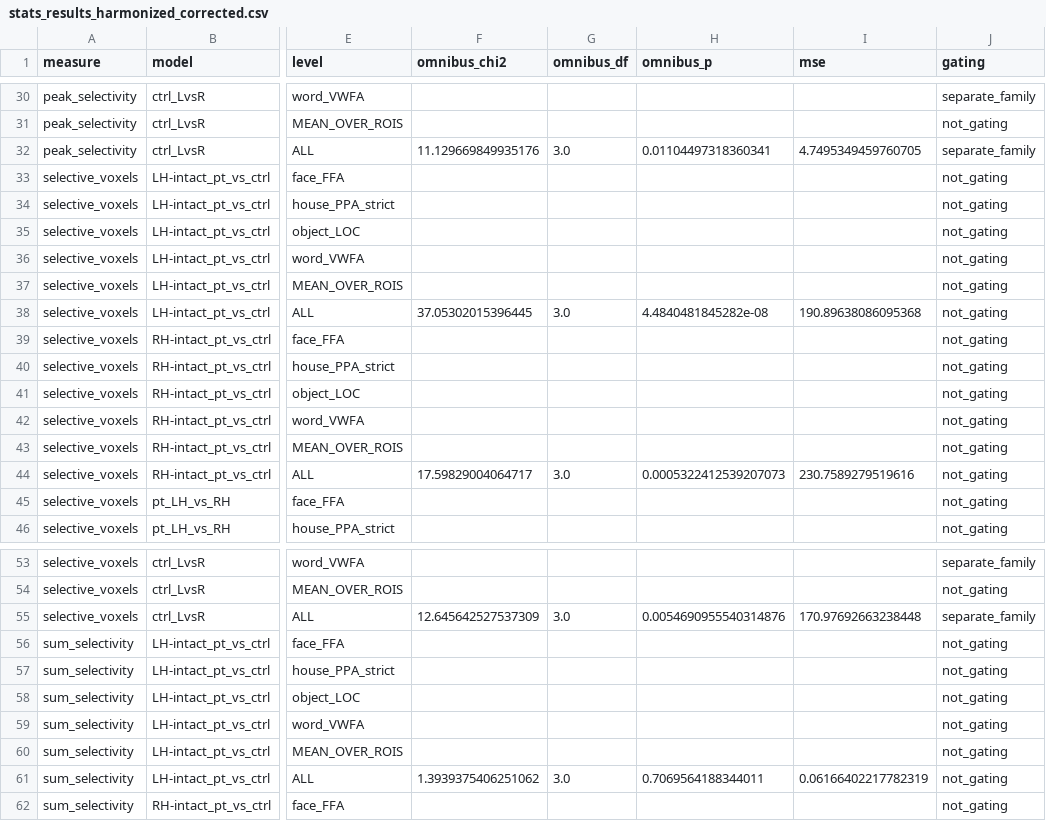
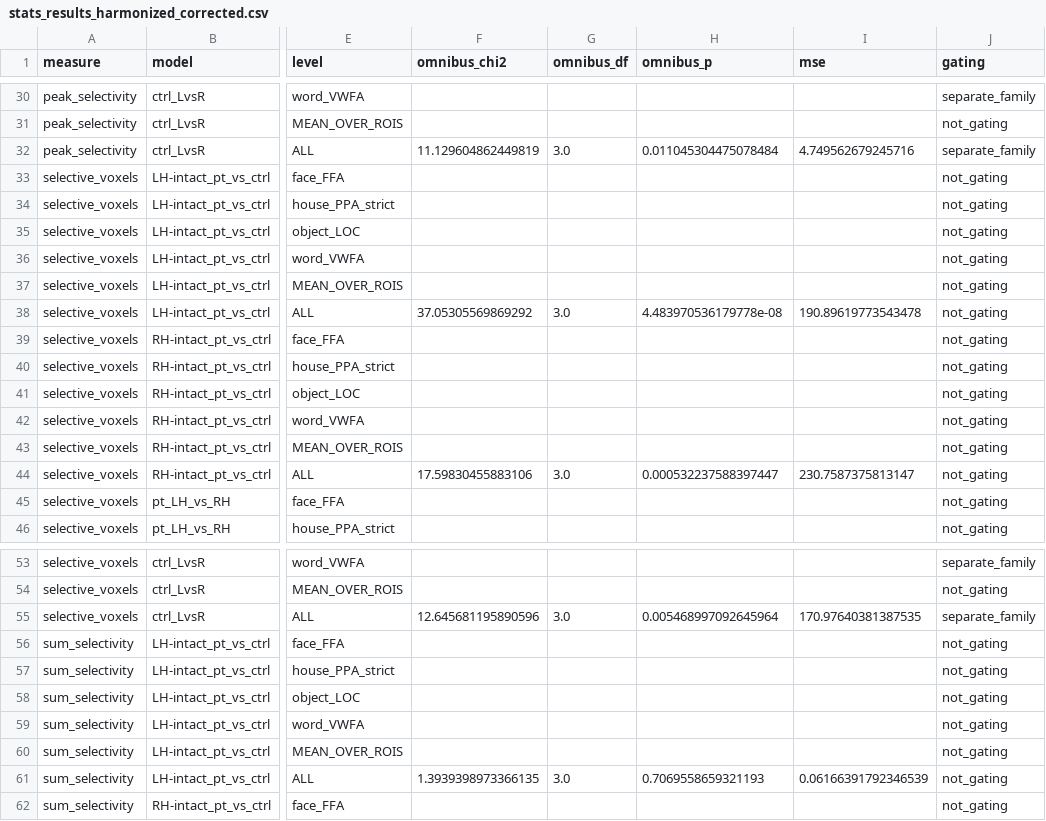
Before and after one commit to cnsimmons/sym_pt, a CSV file: D_liu/stats_results_harmonized_corrected.csv, drawn as a sheet; only a part is shown, gaps mark what is left out; the diff covers the shown part only; the diff names each change by its address in the sheet, - before the commit and + after, or states it on an @@ line.

```diff
--- a/D_liu/stats_results_harmonized_corrected.csv
+++ b/D_liu/stats_results_harmonized_corrected.csv
-F32 (omnibus_chi2): 11.129669849935176
+F32 (omnibus_chi2): 11.129604862449819
-H32 (omnibus_p): 0.01104497318360341
+H32 (omnibus_p): 0.011045304475078484
-I32 (mse): 4.7495349459760705
+I32 (mse): 4.749562679245716
-F38 (omnibus_chi2): 37.05302015396445
+F38 (omnibus_chi2): 37.05305569869292
-H38 (omnibus_p): 4.4840481845282e-08
+H38 (omnibus_p): 4.483970536179778e-08
-I38 (mse): 190.89638086095368
+I38 (mse): 190.89619773543478
-F44 (omnibus_chi2): 17.59829004064717
+F44 (omnibus_chi2): 17.59830455883106
-H44 (omnibus_p): 0.0005322412539207073
+H44 (omnibus_p): 0.000532237588397447
-I44 (mse): 230.7589279519616
+I44 (mse): 230.7587375813147
-F55 (omnibus_chi2): 12.645642527537309
+F55 (omnibus_chi2): 12.645681195890596
-H55 (omnibus_p): 0.0054690955540314876
+H55 (omnibus_p): 0.005468997092645964
-I55 (mse): 170.97692663238448
+I55 (mse): 170.97640381387535
-F61 (omnibus_chi2): 1.3939375406251062
+F61 (omnibus_chi2): 1.3939398973366135
-H61 (omnibus_p): 0.7069564188344011
+H61 (omnibus_p): 0.7069558659321193
-I61 (mse): 0.06166402217782319
+I61 (mse): 0.06166391792346539
```
Also changed, not shown: 69 edited cells elsewhere in this file, 3 other files.
